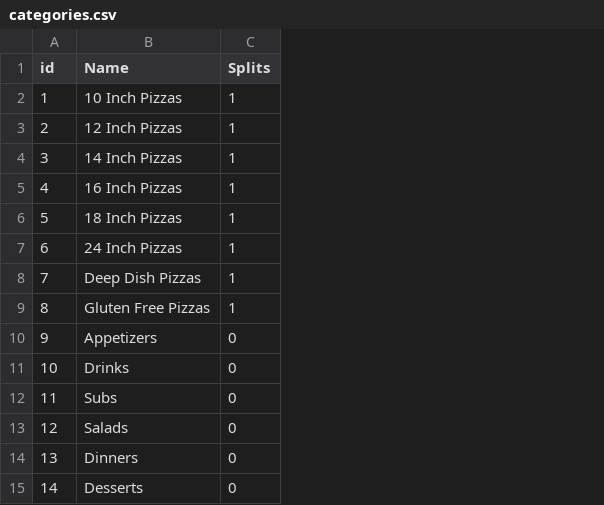
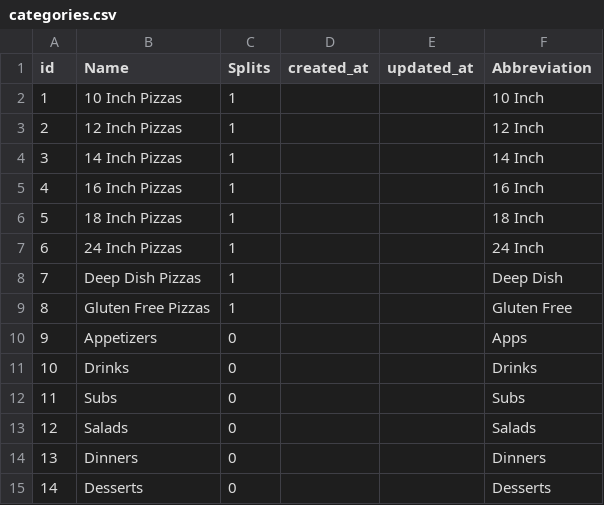
Before and after one commit to wmuCS4900Project/PalermoPOS, a CSV file: dbimport/categories.csv, drawn as a sheet; the diff names each change by its address in the sheet, - before the commit and + after, or states it on an @@ line.

Commit message:
updated categories

```diff
--- a/dbimport/categories.csv
+++ b/dbimport/categories.csv
+column D (created_at), empty
+column E (updated_at), empty
+column F (Abbreviation), rows 2-15: 10 Inch | 12 Inch | 14 Inch | 16 Inch | 18 Inch | 24 Inch | Deep Dish | Gluten Free | Apps | Drinks | Subs | Salads | Dinners | Desserts
```
